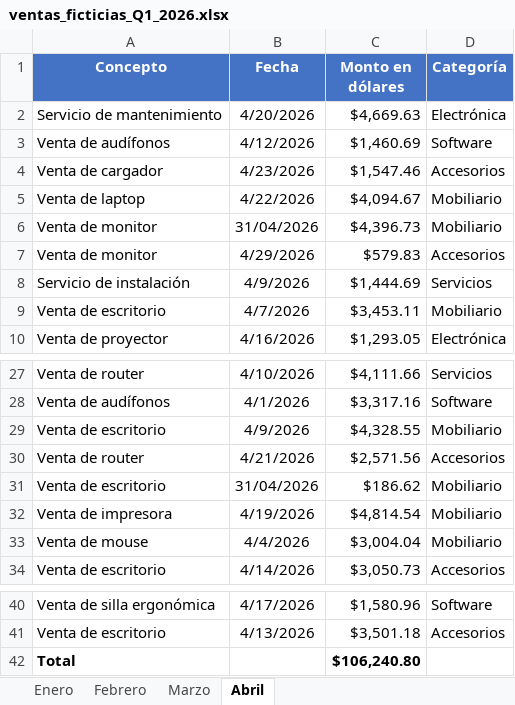
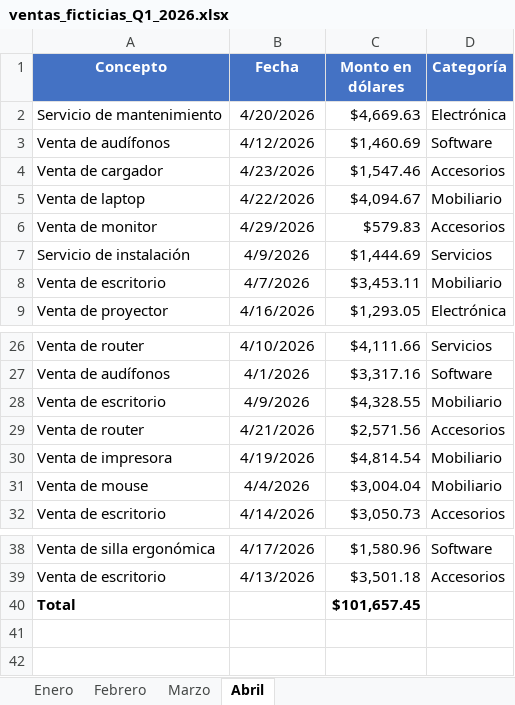
Before and after one commit to pierce-u/dashboad, an Excel workbook: ventas_ficticias_Q1_2026.xlsx, sheet Abril, drawn as a sheet; only a part is shown, gaps mark what is left out; values as stored, in another font and other column widths than the file's, no borders; removed rows and columns are numbered as before the commit, all else as after; the diff names each change by its address in the sheet, - before the commit and + after, or states it on an @@ line.

Commit message:
Lectura de todas las pestañas del Excel y filtro de filas Total

```diff
--- a/ventas_ficticias_Q1_2026.xlsx (sheet Abril)
+++ b/ventas_ficticias_Q1_2026.xlsx (sheet Abril)
-row 6: Venta de monitor | 31/04/2026 | $4,396.73 | Mobiliario
-row 31: Venta de escritorio | 31/04/2026 | $186.62 | Mobiliario
-C40 (Monto en dólares): $106,240.80
+C40 (Monto en dólares): $101,657.45
```
